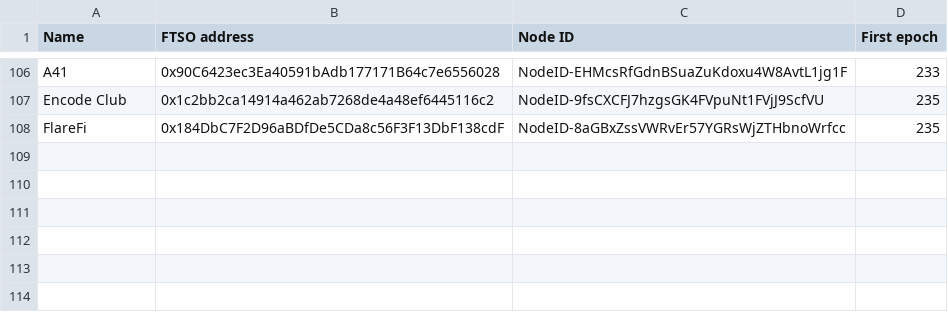
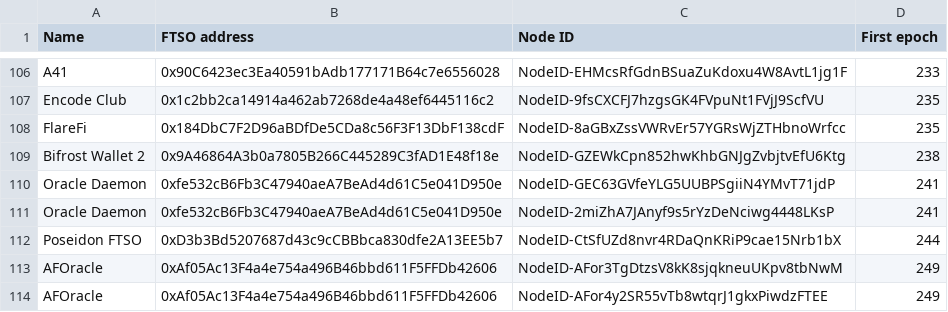
Before and after one commit to flare-foundation/reward-scripts, a CSV file: ftso-address.csv, drawn as a sheet; only a part is shown, gaps mark what is left out; the diff names each change by its address in the sheet, - before the commit and + after, or states it on an @@ line.

Commit message:
update ftso list

```diff
--- a/ftso-address.csv
+++ b/ftso-address.csv
+row 109: Bifrost Wallet 2 | 0x9A46864A3b0a7805B266C445289C3fAD1E48f18e | NodeID-GZEWkCpn852hwKhbGNJgZvbjtvEfU6Ktg | 238
+row 110: Oracle Daemon | 0xfe532cB6Fb3C47940aeA7BeAd4d61C5e041D950e | NodeID-GEC63GVfeYLG5UUBPSgiiN4YMvT71jdP | 241
+row 111: Oracle Daemon | 0xfe532cB6Fb3C47940aeA7BeAd4d61C5e041D950e | NodeID-2miZhA7JAnyf9s5rYzDeNciwg4448LKsP | 241
+row 112: Poseidon FTSO | 0xD3b3Bd5207687d43c9cCBBbca830dfe2A13EE5b7 | NodeID-CtSfUZd8nvr4RDaQnKRiP9cae15Nrb1bX | 244
+row 113: AFOracle | 0xAf05Ac13F4a4e754a496B46bbd611F5FFDb42606 | NodeID-AFor3TgDtzsV8kK8sjqkneuUKpv8tbNwM | 249
+row 114: AFOracle | 0xAf05Ac13F4a4e754a496B46bbd611F5FFDb42606 | NodeID-AFor4y2SR55vTb8wtqrJ1gkxPiwdzFTEE | 249
```
Also changed, not shown: 1 other file.
